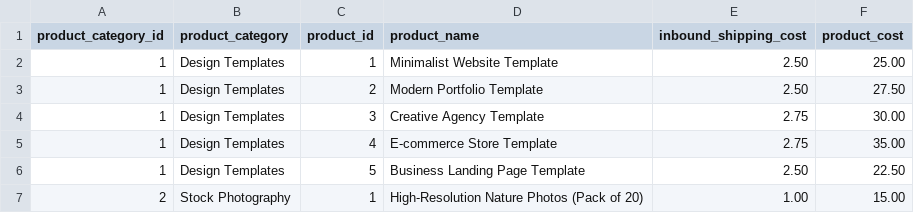
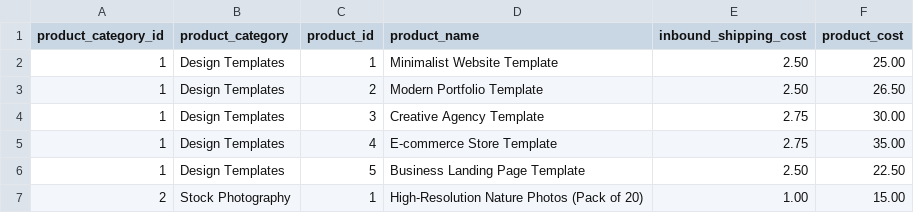
Before and after one commit to moeabbas6/dbt_analytics_engine, a CSV file: seeds/seed_products.csv, drawn as a sheet; only a part is shown.

Commit message:
updated seeds

```diff
--- a/seeds/seed_products.csv
+++ b/seeds/seed_products.csv
@@ -2,3 +2,3 @@ product_category_id,product_category,product_id,product_name,inbound_shipping_co
 1,Design Templates,1,Minimalist Website Template,2.50,25.00
-1,Design Templates,2,Modern Portfolio Template,2.50,27.50
+1,Design Templates,2,Modern Portfolio Template,2.50,26.50
 1,Design Templates,3,Creative Agency Template,2.75,30.00
```
Also changed, not shown: seeds/seed_taxes.csv, 3 other files.
